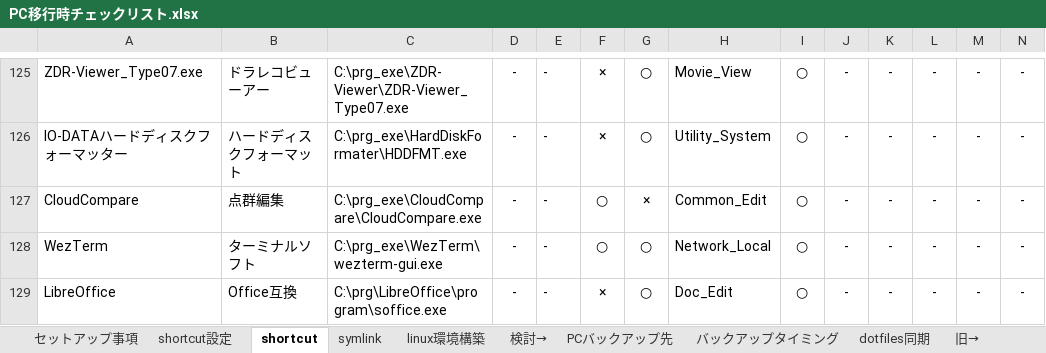
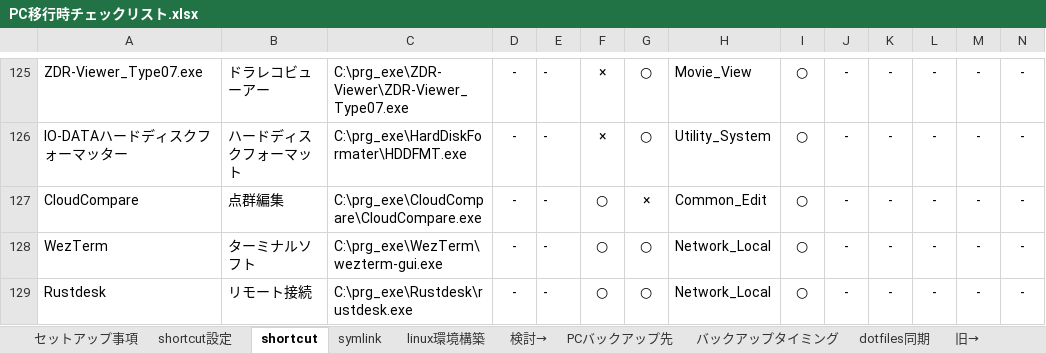
Before and after one commit to draemonash2/other, an Excel workbook: PC移行時チェックリスト.xlsx, sheet shortcut, drawn as a sheet; only a part is shown, gaps mark what is left out; the shorter side is filled out with more unchanged rows; values as stored, in another font and other column widths than the file's, no borders; rows hold the shown columns only; the diff covers the shown part only; the diff names each change by its address in the sheet, - before the commit and + after, or states it on an @@ line.

```diff
--- a/PC移行時チェックリスト.xlsx (sheet shortcut)
+++ b/PC移行時チェックリスト.xlsx (sheet shortcut)
+row 129: Rustdesk | リモート接続 | C:\prg_exe\Rustdesk\rustdesk.exe | - | - | ○ | ○ | Network_Local | ○ | - | - | - | - | -
```
Also changed, not shown: 3 added rows and 3 edited cells elsewhere in this sheet, formulas that keep their value, hidden cells, 言語チートシート.xlsx, 3 other files.
